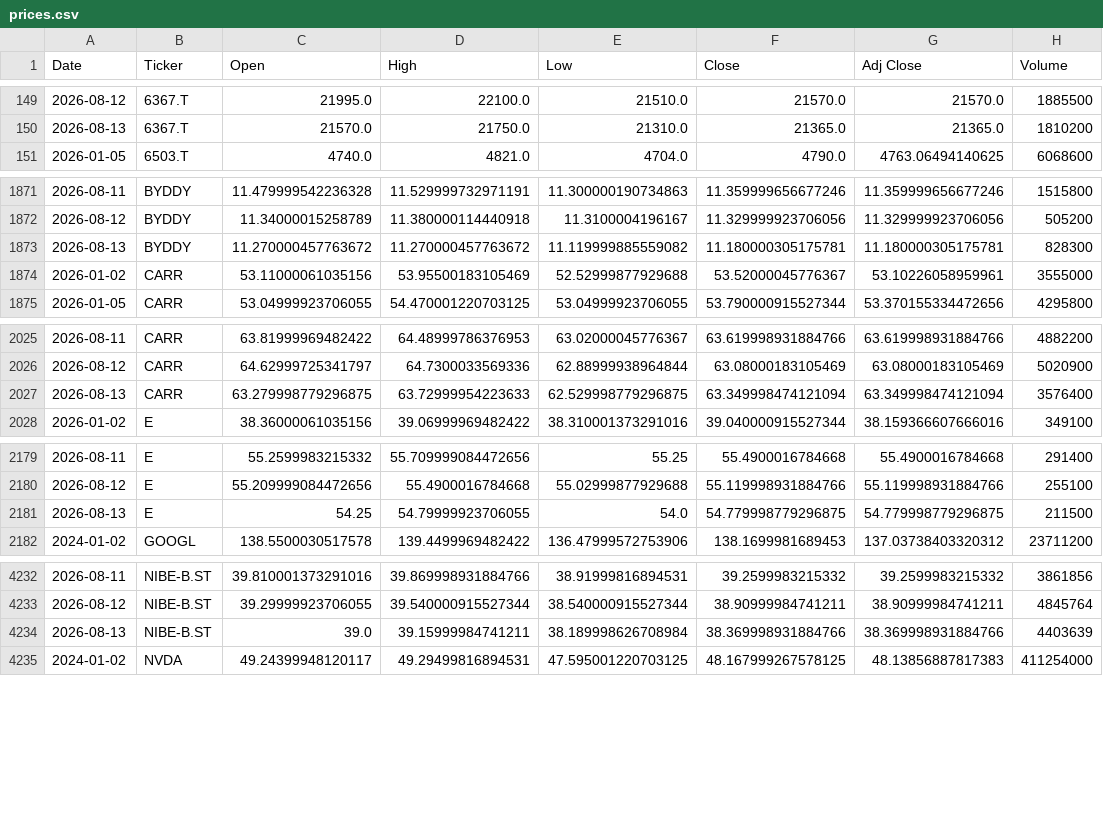
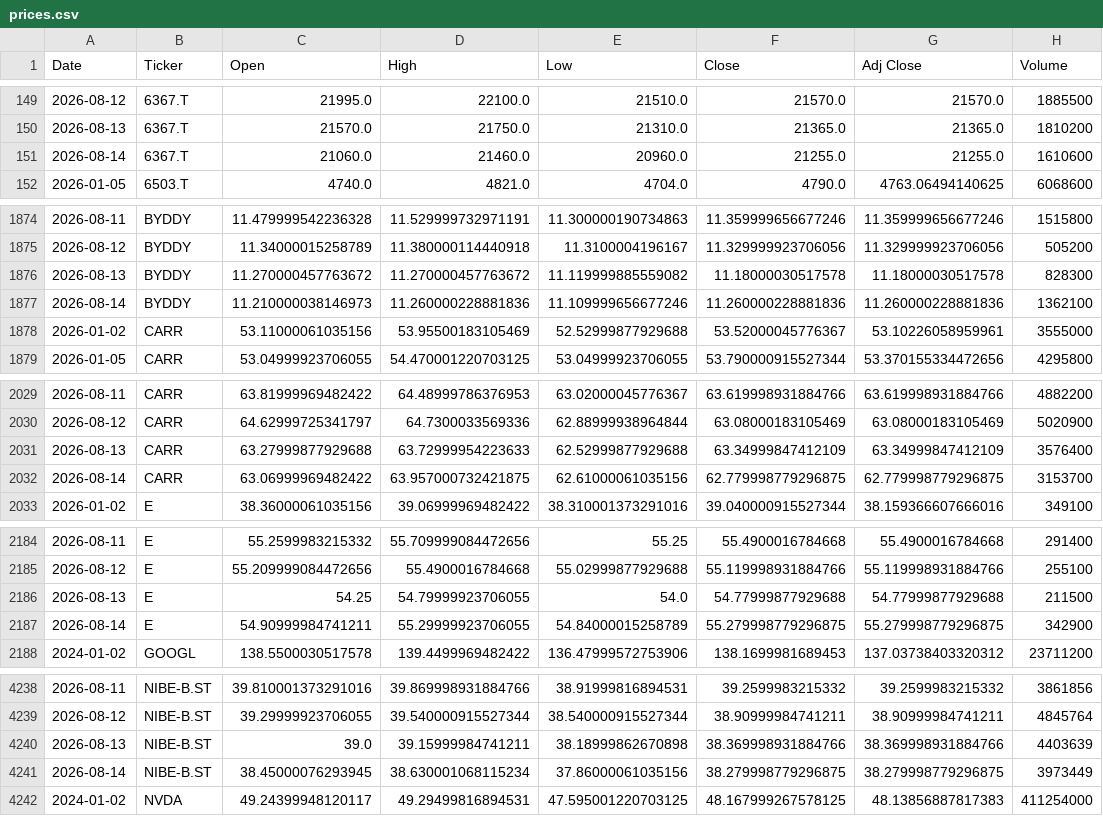
Before and after one commit to icengel91/WebMiningProject, a CSV file: data/raw/prices/prices.csv, drawn as a sheet; only a part is shown, gaps mark what is left out; the diff covers the shown part only.

```diff
--- a/data/raw/prices/prices.csv
+++ b/data/raw/prices/prices.csv
@@ -150,2 +150,3 @@ Date,Ticker,Open,High,Low,Close,Adj Close,Volume
 2026-08-13,6367.T,21570.0,21750.0,21310.0,21365.0,21365.0,1810200
+2026-08-14,6367.T,21060.0,21460.0,20960.0,21255.0,21255.0,1610600
 2026-01-05,6503.T,4740.0,4821.0,4704.0,4790.0,4763.06494140625,6068600
@@ -1872,3 +1875,4 @@ Date,Ticker,Open,High,Low,Close,Adj Close,Volume
 2026-08-12,BYDDY,11.34000015258789,11.380000114440918,11.3100004196167,11.329999923706056,11.329999923706056,505200
-2026-08-13,BYDDY,11.270000457763672,11.270000457763672,11.119999885559082,11.180000305175781,11.180000305175781,828300
+2026-08-13,BYDDY,11.270000457763672,11.270000457763672,11.119999885559082,11.18000030517578,11.18000030517578,828300
+2026-08-14,BYDDY,11.210000038146973,11.260000228881836,11.109999656677246,11.260000228881836,11.260000228881836,1362100
 2026-01-02,CARR,53.11000061035156,53.95500183105469,52.52999877929688,53.52000045776367,53.10226058959961,3555000
@@ -2026,3 +2030,4 @@ Date,Ticker,Open,High,Low,Close,Adj Close,Volume
 2026-08-12,CARR,64.62999725341797,64.7300033569336,62.88999938964844,63.08000183105469,63.08000183105469,5020900
-2026-08-13,CARR,63.279998779296875,63.72999954223633,62.529998779296875,63.349998474121094,63.349998474121094,3576400
+2026-08-13,CARR,63.27999877929688,63.72999954223633,62.52999877929688,63.34999847412109,63.34999847412109,3576400
+2026-08-14,CARR,63.06999969482422,63.957000732421875,62.61000061035156,62.779998779296875,62.779998779296875,3153700
 2026-01-02,E,38.36000061035156,39.06999969482422,38.310001373291016,39.040000915527344,38.159366607666016,349100
@@ -2180,3 +2185,4 @@ Date,Ticker,Open,High,Low,Close,Adj Close,Volume
 2026-08-12,E,55.209999084472656,55.4900016784668,55.02999877929688,55.119998931884766,55.119998931884766,255100
-2026-08-13,E,54.25,54.79999923706055,54.0,54.779998779296875,54.779998779296875,211500
+2026-08-13,E,54.25,54.79999923706055,54.0,54.77999877929688,54.77999877929688,211500
+2026-08-14,E,54.90999984741211,55.29999923706055,54.84000015258789,55.279998779296875,55.279998779296875,342900
 2024-01-02,GOOGL,138.5500030517578,139.4499969482422,136.47999572753906,138.1699981689453,137.03738403320312,23711200
@@ -4233,3 +4239,4 @@ Date,Ticker,Open,High,Low,Close,Adj Close,Volume
 2026-08-12,NIBE-B.ST,39.29999923706055,39.540000915527344,38.540000915527344,38.90999984741211,38.90999984741211,4845764
-2026-08-13,NIBE-B.ST,39.0,39.15999984741211,38.189998626708984,38.369998931884766,38.369998931884766,4403639
+2026-08-13,NIBE-B.ST,39.0,39.15999984741211,38.18999862670898,38.369998931884766,38.369998931884766,4403639
+2026-08-14,NIBE-B.ST,38.45000076293945,38.630001068115234,37.86000061035156,38.279998779296875,38.279998779296875,3973449
 2024-01-02,NVDA,49.24399948120117,49.29499816894531,47.595001220703125,48.167999267578125,48.13856887817383,411254000
```
Also changed, not shown: 7 added rows elsewhere in this file, 1 other file.
